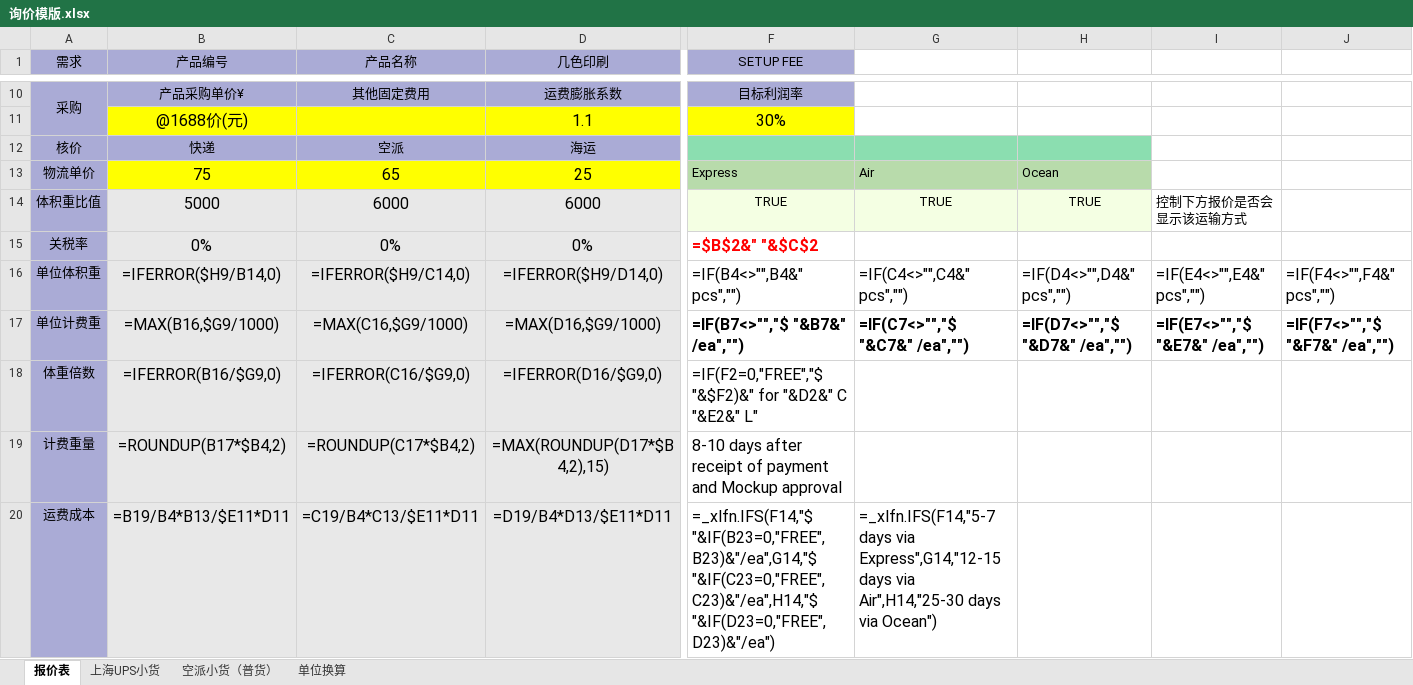
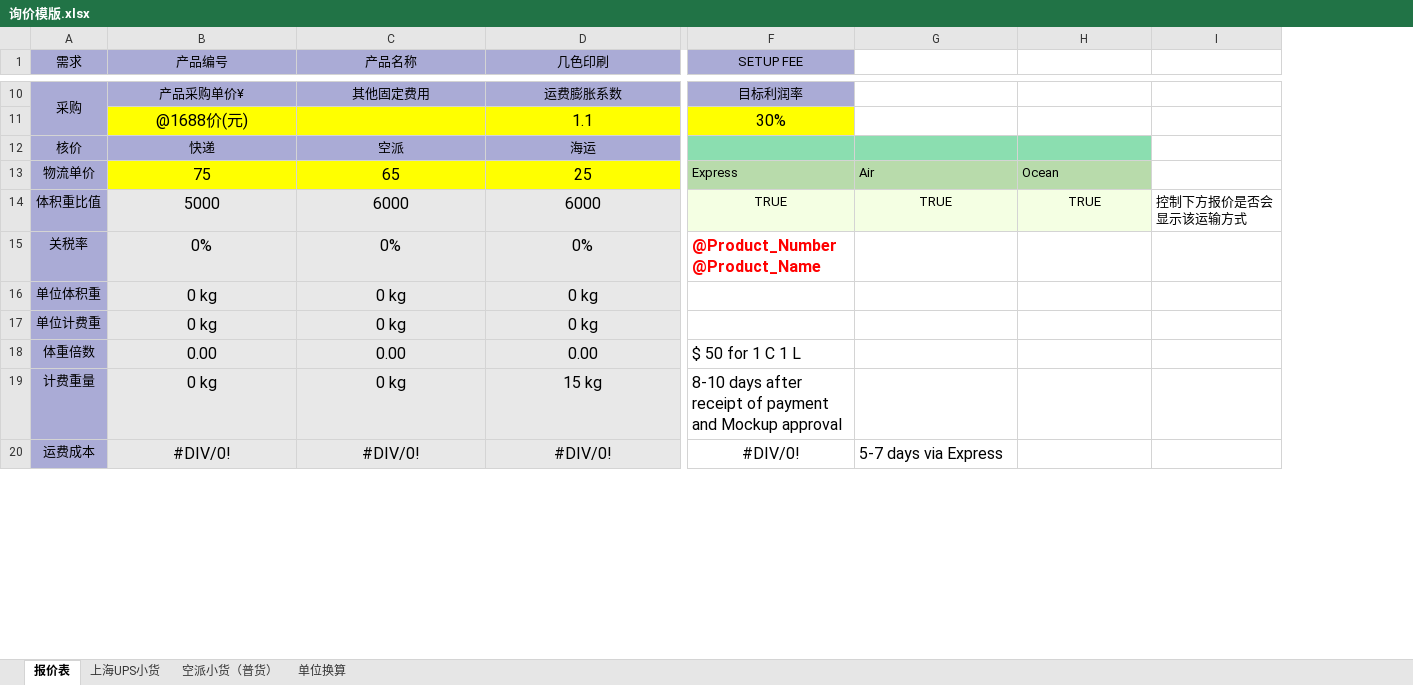
Before and after one commit to cp7553479/workspace-logopress, an Excel workbook: quotation/询价模版.xlsx, sheet 报价表, drawn as a sheet; only a part is shown, gaps mark what is left out; values as stored, in another font and other column widths than the file's, no borders; formulas without a stored value are shown as written; conditional formats not drawn; removed rows and columns are numbered as before the commit, all else as after; the diff covers the shown part only; the diff names each change by its address in the sheet, - before the commit and + after, or states it on an @@ line.

```diff
--- a/quotation/询价模版.xlsx (sheet 报价表)
+++ b/quotation/询价模版.xlsx (sheet 报价表)
-column J, rows 16-17: =IF(F4<>"",F4&" pcs","") | =IF(F7<>"","$ "&F7&" /ea","")
-F15 (SETUP FEE): =$B$2&" "&$C$2
+F15 (SETUP FEE): @Product_Number @Product_Name
-B16 (产品编号): =IFERROR($H9/B14,0)
+B16 (产品编号): 0 kg
-C16 (产品名称): =IFERROR($H9/C14,0)
+C16 (产品名称): 0 kg
-D16 (几色印刷): =IFERROR($H9/D14,0)
+D16 (几色印刷): 0 kg
-F16 (SETUP FEE): =IF(B4<>"",B4&" pcs","")
+F16 (SETUP FEE): (empty)
-G16: =IF(C4<>"",C4&" pcs","")
+G16: (empty)
-H16: =IF(D4<>"",D4&" pcs","")
+H16: (empty)
-I16: =IF(E4<>"",E4&" pcs","")
+I16: (empty)
-B17 (产品编号): =MAX(B16,$G9/1000)
+B17 (产品编号): 0 kg
-C17 (产品名称): =MAX(C16,$G9/1000)
+C17 (产品名称): 0 kg
-D17 (几色印刷): =MAX(D16,$G9/1000)
+D17 (几色印刷): 0 kg
-F17 (SETUP FEE): =IF(B7<>"","$ "&B7&" /ea","")
+F17 (SETUP FEE): (empty)
-G17: =IF(C7<>"","$ "&C7&" /ea","")
+G17: (empty)
-H17: =IF(D7<>"","$ "&D7&" /ea","")
+H17: (empty)
-I17: =IF(E7<>"","$ "&E7&" /ea","")
+I17: (empty)
-B18 (产品编号): =IFERROR(B16/$G9,0)
+B18 (产品编号): 0.00
-C18 (产品名称): =IFERROR(C16/$G9,0)
+C18 (产品名称): 0.00
-D18 (几色印刷): =IFERROR(D16/$G9,0)
+D18 (几色印刷): 0.00
-F18 (SETUP FEE): =IF(F2=0,"FREE","$ "&$F2)&" for "&D2&" C "&E2&" L"
+F18 (SETUP FEE): $ 50 for 1 C 1 L
-B19 (产品编号): =ROUNDUP(B17*$B4,2)
+B19 (产品编号): 0 kg
-C19 (产品名称): =ROUNDUP(C17*$B4,2)
+C19 (产品名称): 0 kg
-D19 (几色印刷): =MAX(ROUNDUP(D17*$B4,2),15)
+D19 (几色印刷): 15 kg
-B20 (产品编号): =B19/B4*B13/$E11*D11
+B20 (产品编号): #DIV/0!
-C20 (产品名称): =C19/B4*C13/$E11*D11
+C20 (产品名称): #DIV/0!
-D20 (几色印刷): =D19/B4*D13/$E11*D11
+D20 (几色印刷): #DIV/0!
-F20 (SETUP FEE): =_xlfn.IFS(F14,"$ "&IF(B23=0,"FREE",B23)&"/ea",G14,"$ "&IF(C23=0,"FREE",C23)&"/ea",H14,"$ "&IF(D23=0,"FREE",D23)&"/ea")
+F20 (SETUP FEE): #DIV/0!
-F20 alignment: left
+F20 alignment: center
-G20: =_xlfn.IFS(F14,"5-7 days via Express",G14,"12-15 days via Air",H14,"25-30 days via Ocean")
+G20: 5-7 days via Express
```
Also changed, not shown: 1 added row, 1 removed row, 58 edited cells and cell formats elsewhere in this sheet, sheet 上海UPS小货, sheet 空派小货（普货）, sheet 单位换算, 31 other files.
